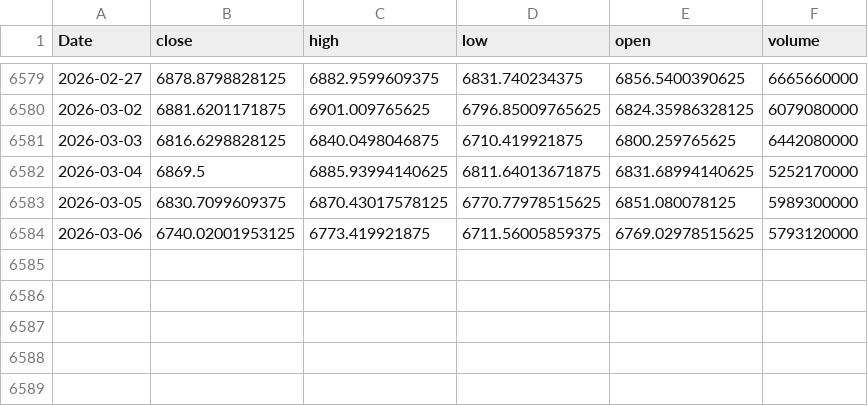
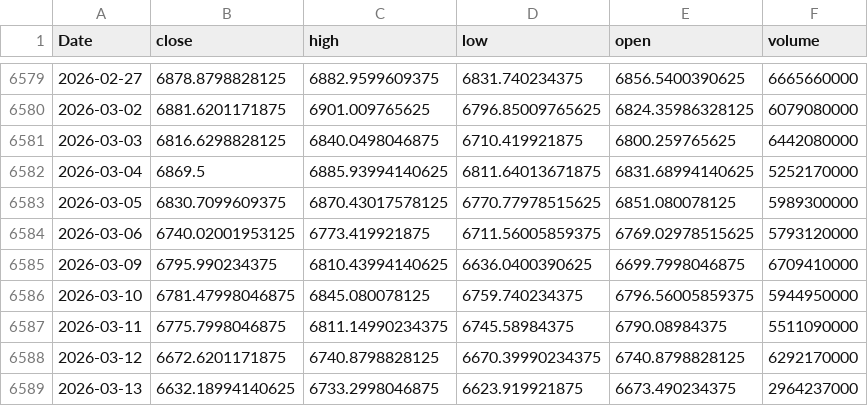
Before and after one commit to anahitmanukian/s-p500-volatility-forecast, a CSV file: data/processed/sp500_cleaned.csv, drawn as a sheet; only a part is shown, gaps mark what is left out.

```diff
--- a/data/processed/sp500_cleaned.csv
+++ b/data/processed/sp500_cleaned.csv
@@ -6584 +6584,6 @@ Date,close,high,low,open,volume
 2026-03-06,6740.02001953125,6773.419921875,6711.56005859375,6769.02978515625,5793120000
+2026-03-09,6795.990234375,6810.43994140625,6636.0400390625,6699.7998046875,6709410000
+2026-03-10,6781.47998046875,6845.080078125,6759.740234375,6796.56005859375,5944950000
+2026-03-11,6775.7998046875,6811.14990234375,6745.58984375,6790.08984375,5511090000
+2026-03-12,6672.6201171875,6740.8798828125,6670.39990234375,6740.8798828125,6292170000
+2026-03-13,6632.18994140625,6733.2998046875,6623.919921875,6673.490234375,2964237000
```
Also changed, not shown: 12 other files.
